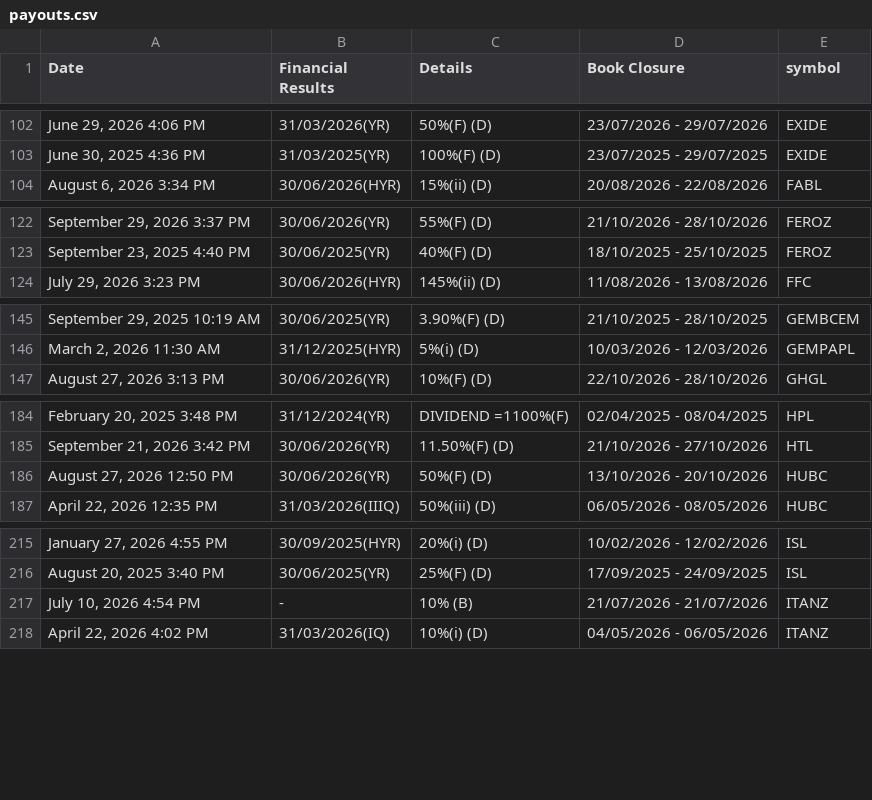
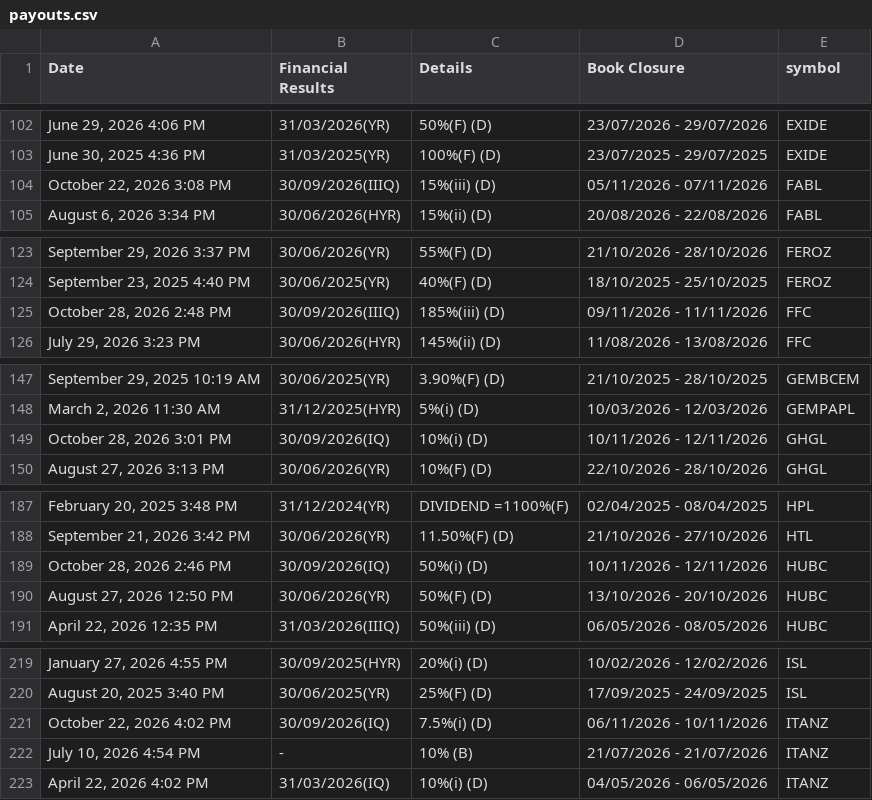
Before and after one commit to abdulnafay8/psx-kmi-scanner, a CSV file: data/payouts.csv, drawn as a sheet; only a part is shown, gaps mark what is left out; the diff covers the shown part only.

```diff
--- a/data/payouts.csv
+++ b/data/payouts.csv
@@ -103,2 +103,3 @@ Date,Financial Results,Details,Book Closure,symbol
 "June 30, 2025 4:36 PM",31/03/2025(YR),100%(F) (D),23/07/2025 - 29/07/2025,EXIDE
+"October 22, 2026 3:08 PM",30/09/2026(IIIQ),15%(iii) (D),05/11/2026 - 07/11/2026,FABL
 "August 6, 2026 3:34 PM",30/06/2026(HYR),15%(ii) (D),20/08/2026 - 22/08/2026,FABL
@@ -123,2 +124,3 @@ Date,Financial Results,Details,Book Closure,symbol
 "September 23, 2025 4:40 PM",30/06/2025(YR),40%(F) (D),18/10/2025 - 25/10/2025,FEROZ
+"October 28, 2026 2:48 PM",30/09/2026(IIIQ),185%(iii) (D),09/11/2026 - 11/11/2026,FFC
 "July 29, 2026 3:23 PM",30/06/2026(HYR),145%(ii) (D),11/08/2026 - 13/08/2026,FFC
@@ -146,2 +148,3 @@ Date,Financial Results,Details,Book Closure,symbol
 "March 2, 2026 11:30 AM",31/12/2025(HYR),5%(i) (D),10/03/2026 - 12/03/2026,GEMPAPL
+"October 28, 2026 3:01 PM",30/09/2026(IQ),10%(i) (D),10/11/2026 - 12/11/2026,GHGL
 "August 27, 2026 3:13 PM",30/06/2026(YR),10%(F) (D),22/10/2026 - 28/10/2026,GHGL
@@ -185,2 +188,3 @@ Date,Financial Results,Details,Book Closure,symbol
 "September 21, 2026 3:42 PM",30/06/2026(YR),11.50%(F) (D),21/10/2026 - 27/10/2026,HTL
+"October 28, 2026 2:46 PM",30/09/2026(IQ),50%(i) (D),10/11/2026 - 12/11/2026,HUBC
 "August 27, 2026 12:50 PM",30/06/2026(YR),50%(F) (D),13/10/2026 - 20/10/2026,HUBC
@@ -216,2 +220,3 @@ Date,Financial Results,Details,Book Closure,symbol
 "August 20, 2025 3:40 PM",30/06/2025(YR),25%(F) (D),17/09/2025 - 24/09/2025,ISL
+"October 22, 2026 4:02 PM",30/09/2026(IQ),7.5%(i) (D),06/11/2026 - 10/11/2026,ITANZ
 "July 10, 2026 4:54 PM",-,10% (B),21/07/2026 - 21/07/2026,ITANZ
```
Also changed, not shown: 5 added rows elsewhere in this file, 3 other files.
